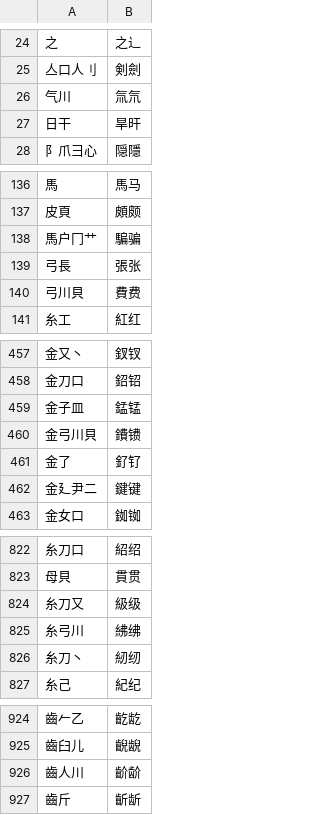
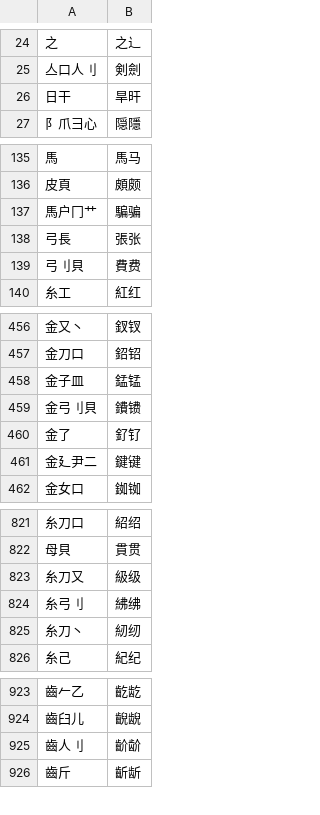
Before and after one commit to chenlin014/jiezi, a TSV file: char_priority/abyz-jp.tsv, drawn as a sheet; only a part is shown, gaps mark what is left out.

```diff
--- a/char_priority/abyz-jp.tsv
+++ b/char_priority/abyz-jp.tsv
@@ -25,3 +25,2 @@
 亼口人刂	剣劍
-气川	氚氘
 日干	旱旰
@@ -139,3 +138,3 @@
 弓長	張张
-弓川貝	費费
+弓刂貝	費费
 糸工	紅红
@@ -459,3 +458,3 @@
 金子皿	錳锰
-金弓川貝	鐨镄
+金弓刂貝	鐨镄
 金了	釕钌
@@ -824,3 +823,3 @@
 糸刀又	級级
-糸弓川	紼绋
+糸弓刂	紼绋
 糸刀丶	紉纫
@@ -925,3 +924,3 @@
 齒臼儿	齯𫠜
-齒人川	齘𬹼
+齒人刂	齘𬹼
 齒斤	齗龂
```
Also changed, not shown: char_priority/abyz-jt.tsv, monokey/jm-jt.tsv, 28 other files.
